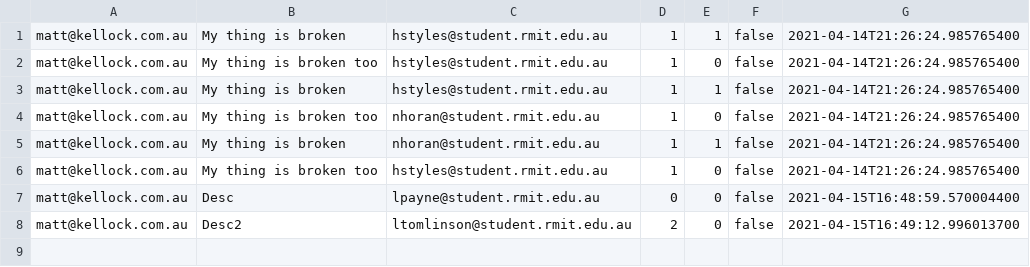
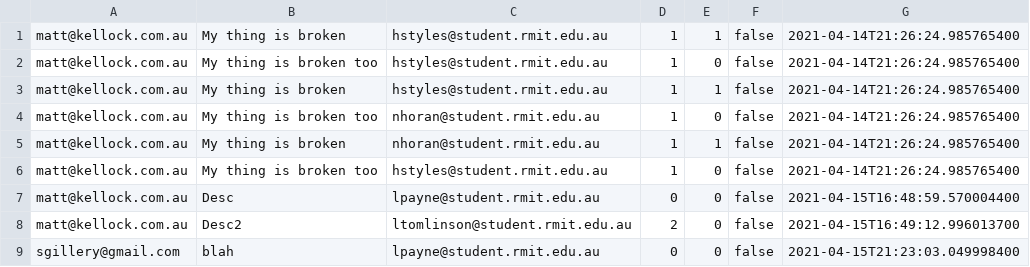
Before and after one commit to Tri-Amici/SEPM, a CSV file: src/org/triamici/TicketData.csv, drawn as a sheet.

```diff
--- a/src/org/triamici/TicketData.csv
+++ b/src/org/triamici/TicketData.csv
@@ -8 +8,2 @@ matt@kellock.com.au,Desc,lpayne@student.rmit.edu.au,0,0,false,2021-04-15T16:48:5
 matt@kellock.com.au,Desc2,ltomlinson@student.rmit.edu.au,2,0,false,2021-04-15T16:49:12.996013700
+sgillery@gmail.com,blah,lpayne@student.rmit.edu.au,0,0,false,2021-04-15T21:23:03.049998400
```
Also changed, not shown: src/org/triamici/UserData.csv, 3 other files.
